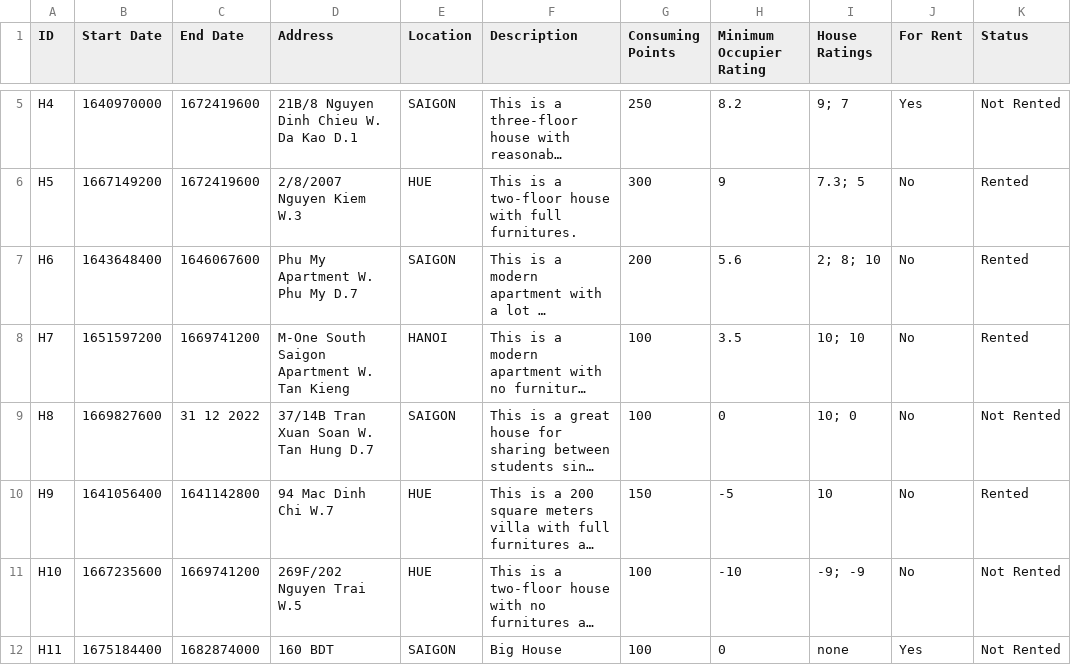
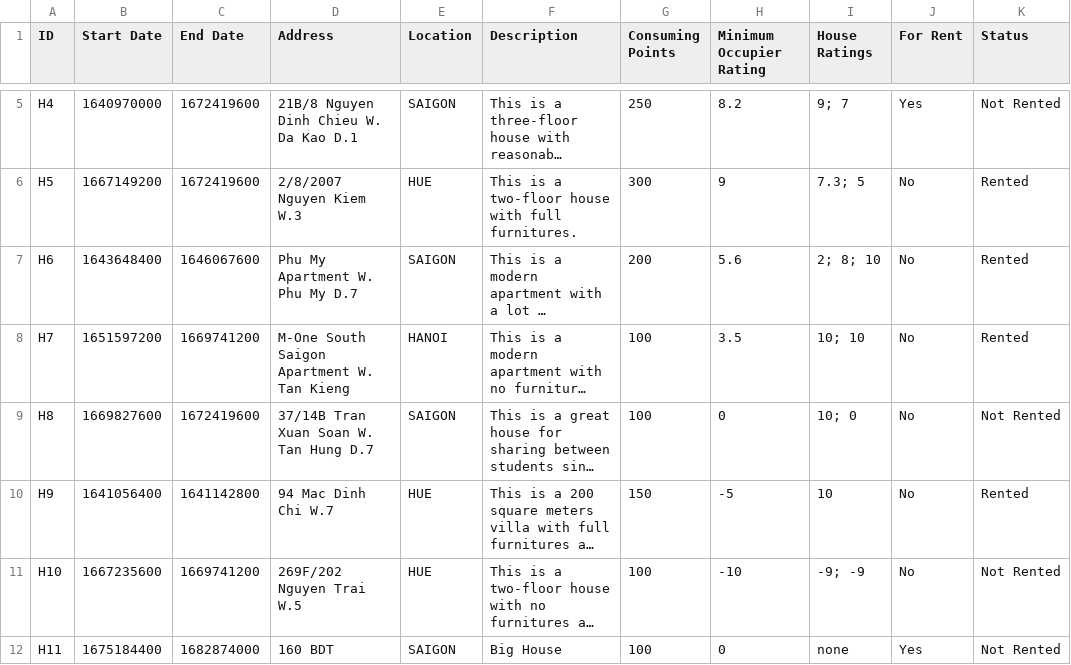
Before and after one commit to Ngoc-s3924496/EEET2482-COSC2082---Group-Assignment, a CSV file: Group_Project/Data/Houses.csv, drawn as a sheet; only a part is shown, gaps mark what is left out; long unchanged cells end in …; the diff names each change by its address in the sheet, - before the commit and + after, or states it on an @@ line.

```diff
--- a/Group_Project/Data/Houses.csv
+++ b/Group_Project/Data/Houses.csv
-C9 (End Date): 31 12 2022
+C9 (End Date): 1672419600
```
Also changed, not shown: Group_Project/Data/Members.csv, 6 other files.
